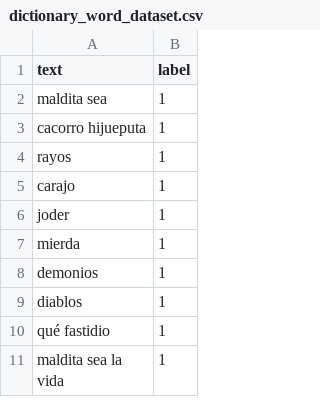
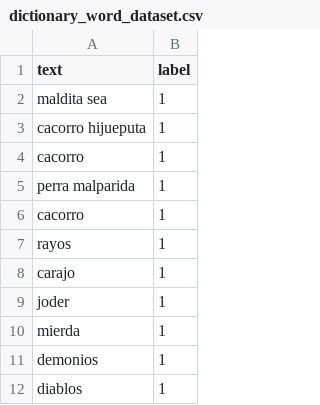
Before and after one commit to Santiago2132/maizback, a CSV file: emotional_chatbot/ai/data/dictionary_word_dataset.csv, drawn as a sheet; only a part is shown; the shorter side is filled out with more unchanged rows.

```diff
--- a/emotional_chatbot/ai/data/dictionary_word_dataset.csv
+++ b/emotional_chatbot/ai/data/dictionary_word_dataset.csv
@@ -3,2 +3,5 @@ text,label
 "cacorro hijueputa",1
+"cacorro",1
+"perra malparida",1
+"cacorro",1
 "rayos",1
```
Also changed, not shown: 2 other files.
